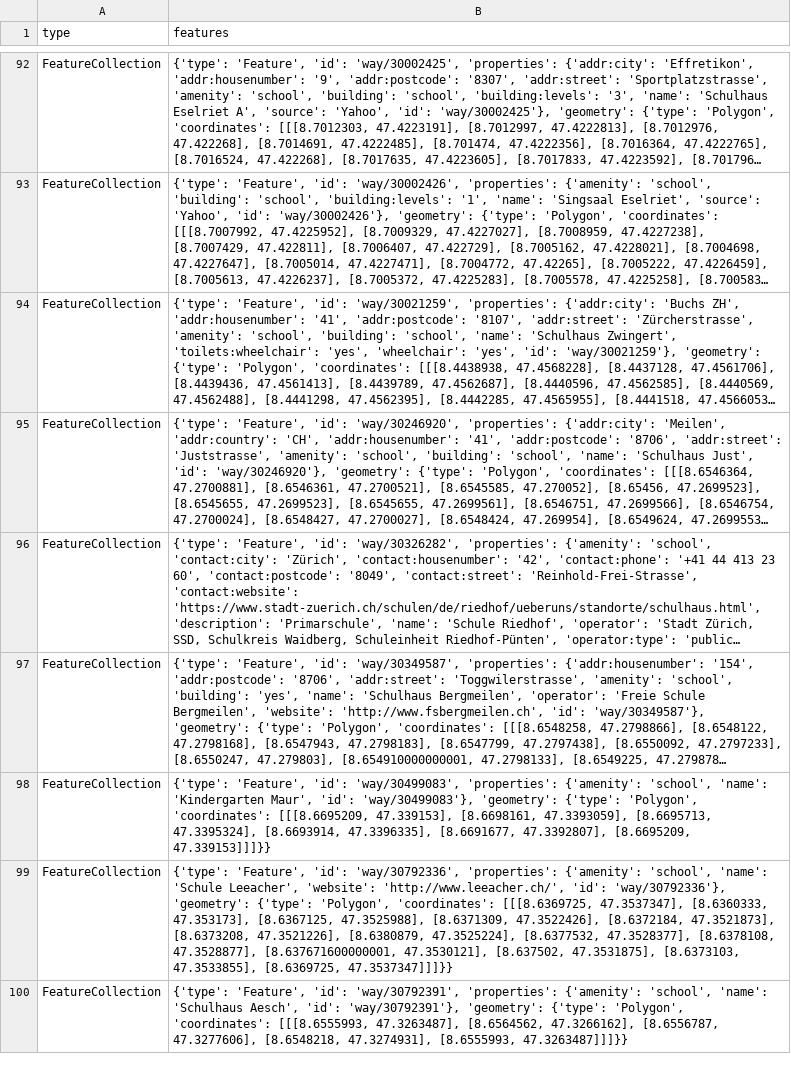
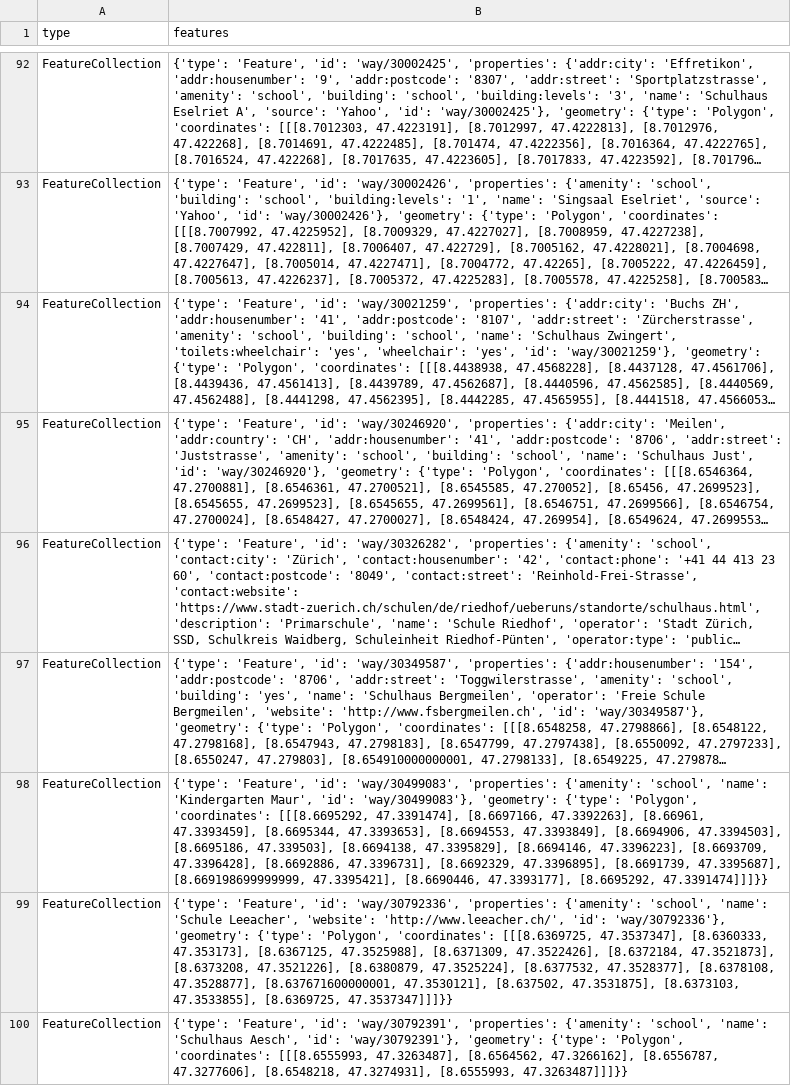
Before and after one commit to OpenBracketsCH/rescue-data, a CSV file: data/csv/schools/schools_kt_zh.csv, drawn as a sheet; only a part is shown, gaps mark what is left out; long unchanged cells end in …; the diff names each change by its address in the sheet, - before the commit and + after, or states it on an @@ line.

```diff
--- a/data/csv/schools/schools_kt_zh.csv
+++ b/data/csv/schools/schools_kt_zh.csv
-B98 (features): …'Polygon', 'coordinates': [[[8.6695209, 47.339153], [8.6698161, 47.3393059], [8.6695713, 47.3395324], [8.6693914, 47.3396335], [8.6691677, 47.3392807], [8.6695209, 47.339153]]]}}
+B98 (features): …'Polygon', 'coordinates': [[[8.6695292, 47.3391474], [8.6697166, 47.3392263], [8.66961, 47.3393459], [8.6695344, 47.3393653], [8.6694553, 47.3393849], [8.6694906, 47.3394503], [8.6695186, 47.339503], [8.6694138, 47.3395829], [8.6694146, 47.3396223], [8.6693709, 47.3396428], [8.6692886, 47.3396731], [8.6692329, 47.3396895], [8.6691739, 47.3395687], [8.669198699999999, 47.3395421], [8.6690446, 47.3393177], [8.6695292, 47.3391474]]]}}
```
Also changed, not shown: data/csv/childcare/childcare_dispo_srz.csv, data/csv/childcare/childcare_kt_zh.csv, 13 other files.
